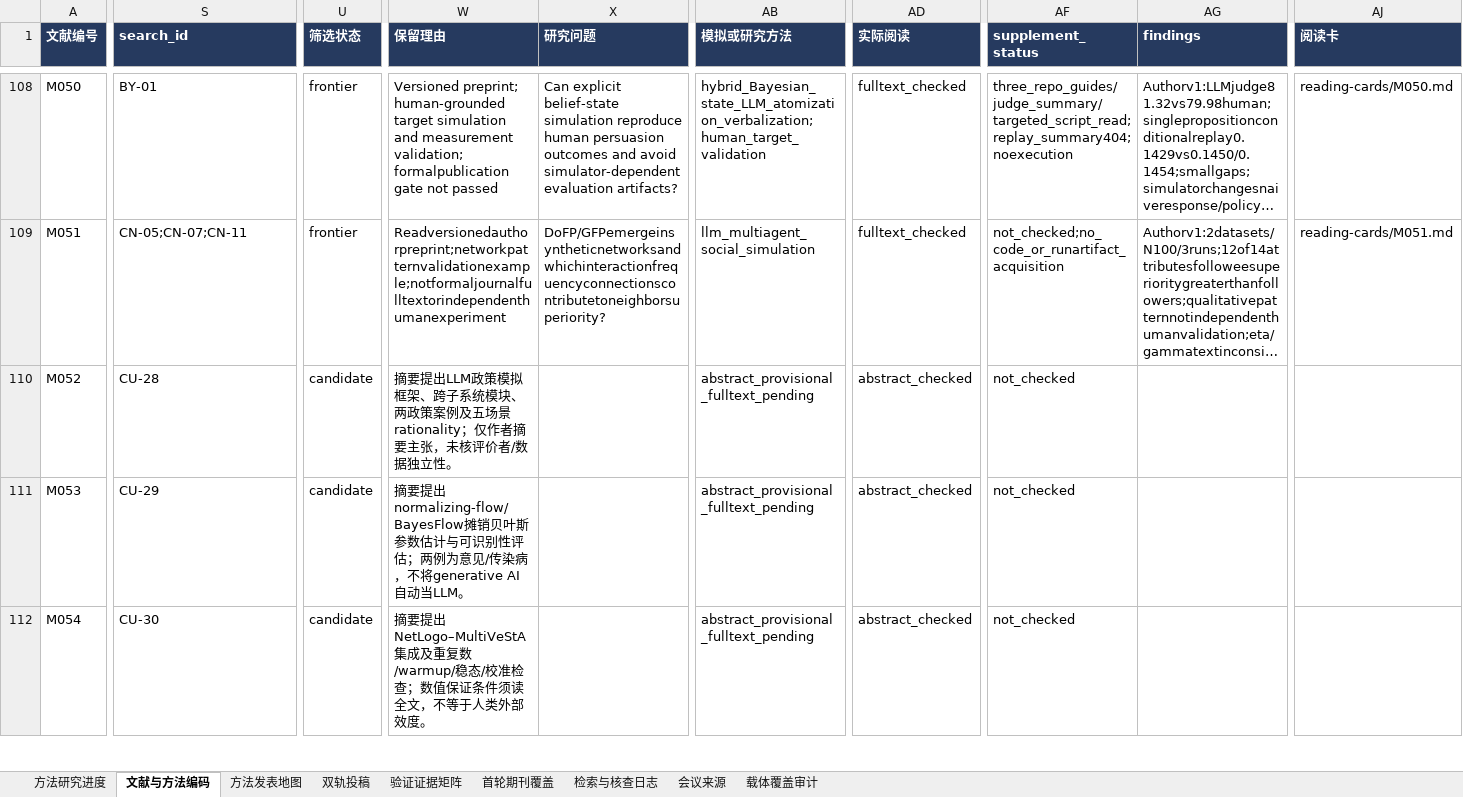
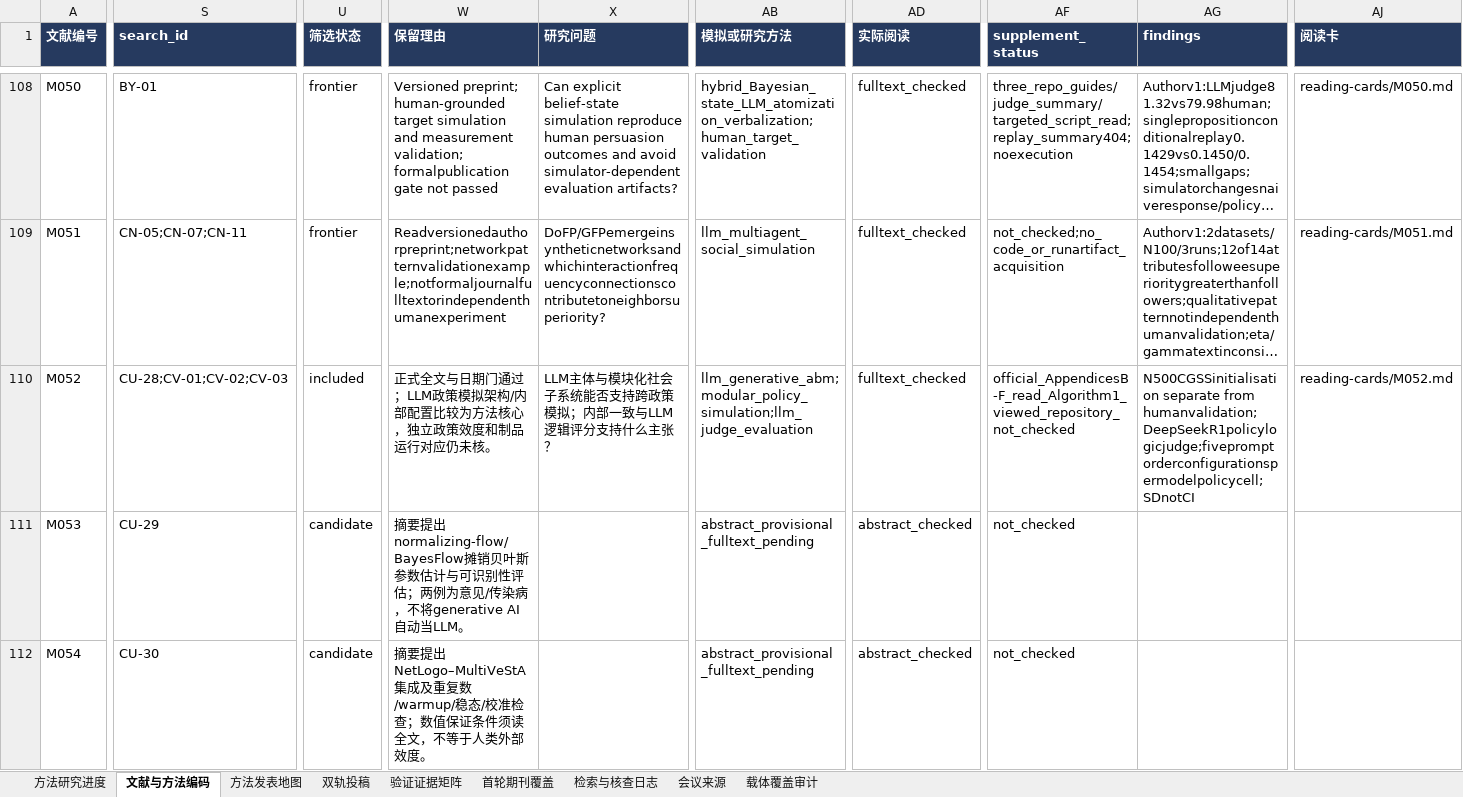
Before and after one commit to BNU-CCR/Agent-EX, an Excel workbook: literature-review/exports/literature_and_journals_methods.xlsx, sheet 文献与方法编码, drawn as a sheet; only a part is shown, gaps mark what is left out; long unchanged cells end in …; values as stored, in another font and other column widths than the file's, no borders; the diff covers the shown part only; the diff names each change by its address in the sheet, - before the commit and + after, or states it on an @@ line.

Commit message:
docs(literature): read GPLab and separate internal from external validation

```diff
--- a/literature-review/exports/literature_and_journals_methods.xlsx (sheet 文献与方法编码)
+++ b/literature-review/exports/literature_and_journals_methods.xlsx (sheet 文献与方法编码)
-S110 (search_id): CU-28
+S110 (search_id): CU-28;CV-01;CV-02;CV-03
-U110 (筛选状态): candidate
+U110 (筛选状态): included
-W110 (保留理由): 摘要提出LLM政策模拟框架、跨子系统模块、两政策案例及五场景rationality；仅作者摘要主张，未核评价者/数据独立性。
+W110 (保留理由): 正式全文与日期门通过；LLM政策模拟架构/内部配置比较为方法核心，独立政策效度和制品运行对应仍未核。
-X110 (研究问题): (empty)
+X110 (研究问题): LLM主体与模块化社会子系统能否支持跨政策模拟；内部一致与LLM逻辑评分支持什么主张？
-AB110 (模拟或研究方法): abstract_provisional_fulltext_pending
+AB110 (模拟或研究方法): llm_generative_abm;modular_policy_simulation;llm_judge_evaluation
-AD110 (实际阅读): abstract_checked
+AD110 (实际阅读): fulltext_checked
-AF110 (supplement_status): not_checked
+AF110 (supplement_status): official_AppendicesB-F_read_Algorithm1_viewed_repository_not_checked
-AG110 (findings): (empty)
+AG110 (findings): N500CGSSinitialisation separate from humanvalidation;DeepSeekR1policylogicjudge;fivepromptorderconfigurationspermodelpolicycell;SDnotCI
-AJ110 (阅读卡): (empty)
+AJ110 (阅读卡): reading-cards/M052.md
```
Also changed, not shown: 9 edited cells elsewhere in this sheet, sheet 验证证据矩阵, sheet 检索与核查日志, sheet 方法研究进度, sheet 双轨投稿, sheet 方法发表地图, 27 other files.
